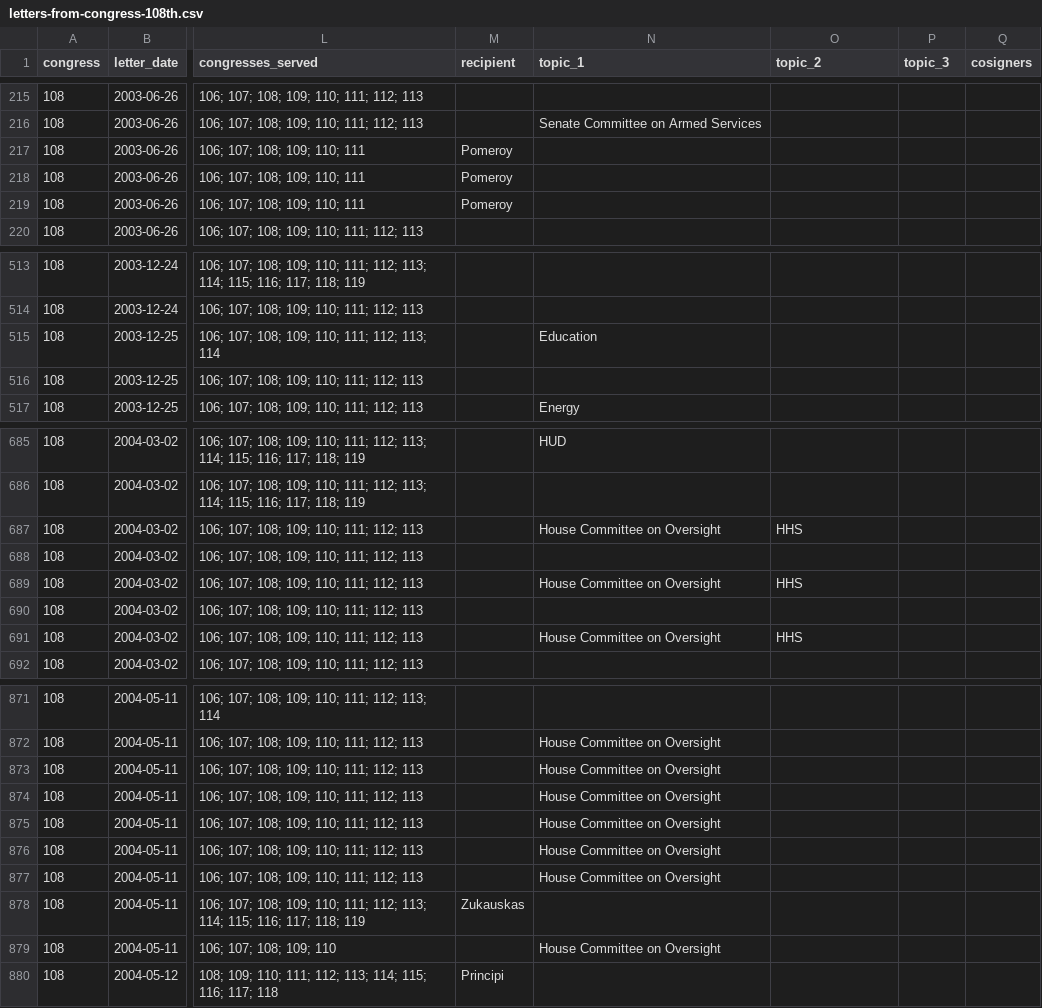
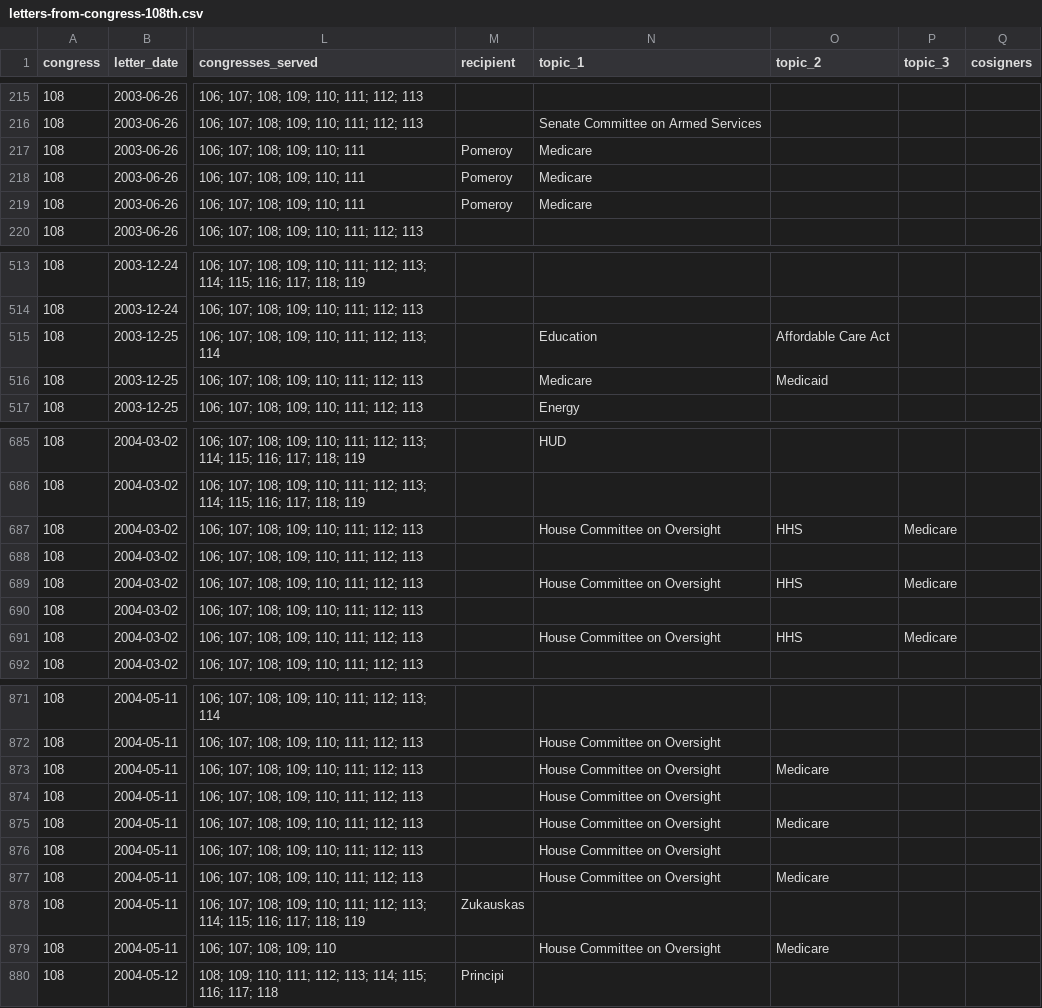
Before and after one commit to internetarchivecanada/Explorer-Congressional-Letters-108, a CSV file: data/letters-from-congress-108th.csv, drawn as a sheet; only a part is shown, gaps mark what is left out; the diff covers the shown part only; the diff names each change by its address in the sheet, - before the commit and + after, or states it on an @@ line.

```diff
--- a/data/letters-from-congress-108th.csv
+++ b/data/letters-from-congress-108th.csv
-N217:N219 (topic_1): (empty)
+N217:N219 (topic_1): Medicare
-O515 (topic_2): (empty)
+O515 (topic_2): Affordable Care Act
-N516 (topic_1): (empty)
+N516 (topic_1): Medicare
-O516 (topic_2): (empty)
+O516 (topic_2): Medicaid
-P687 (topic_3): (empty)
+P687 (topic_3): Medicare
-P689 (topic_3): (empty)
+P689 (topic_3): Medicare
-P691 (topic_3): (empty)
+P691 (topic_3): Medicare
-O873 (topic_2): (empty)
+O873 (topic_2): Medicare
-O875 (topic_2): (empty)
+O875 (topic_2): Medicare
-O877 (topic_2): (empty)
+O877 (topic_2): Medicare
-O879 (topic_2): (empty)
+O879 (topic_2): Medicare
```
Also changed, not shown: 77 edited cells elsewhere in this file, 22 other files.
